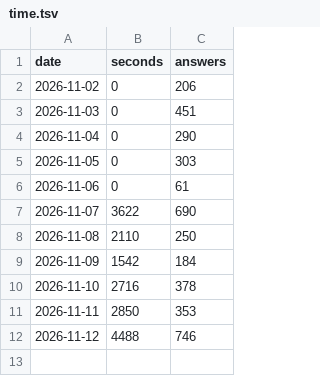
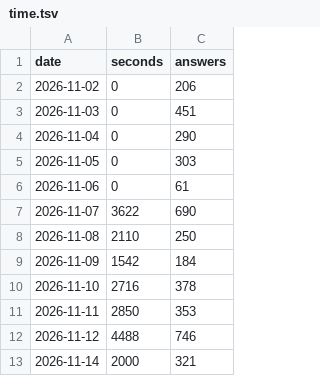
Before and after one commit to PMZeroSkyline/iel65, a TSV file: time.tsv, drawn as a sheet; the diff names each change by its address in the sheet, - before the commit and + after, or states it on an @@ line.

```diff
--- a/time.tsv
+++ b/time.tsv
+row 13: 2026-11-14 | 2000 | 321
```
Also changed, not shown: words.tsv, 3 other files.
